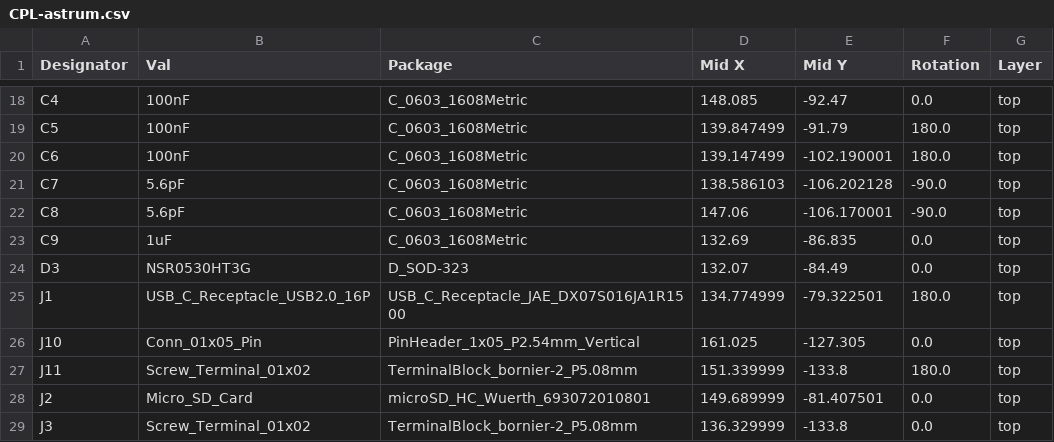
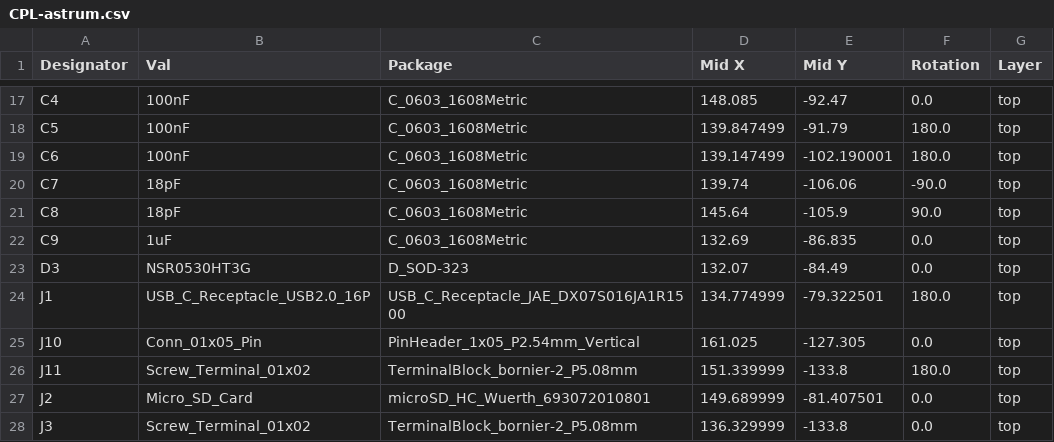
Before and after one commit to LtBrain/astrum, a CSV file: Production/CPL-astrum.csv, drawn as a sheet; only a part is shown, gaps mark what is left out; the diff covers the shown part only.

```diff
--- a/Production/CPL-astrum.csv
+++ b/Production/CPL-astrum.csv
@@ -20,4 +19,4 @@ C5,100nF,C_0603_1608Metric,139.847499,-91.79,180.0,top
 C6,100nF,C_0603_1608Metric,139.147499,-102.190001,180.0,top
-C7,5.6pF,C_0603_1608Metric,138.586103,-106.202128,-90.0,top
-C8,5.6pF,C_0603_1608Metric,147.06,-106.170001,-90.0,top
+C7,18pF,C_0603_1608Metric,139.74,-106.06,-90.0,top
+C8,18pF,C_0603_1608Metric,145.64,-105.9,90.0,top
 C9,1uF,C_0603_1608Metric,132.69,-86.835,0.0,top
```
Also changed, not shown: 4 added rows, 8 removed rows and 6 edited cells elsewhere in this file, Production/BOM-astrum.csv, 3 other files.
